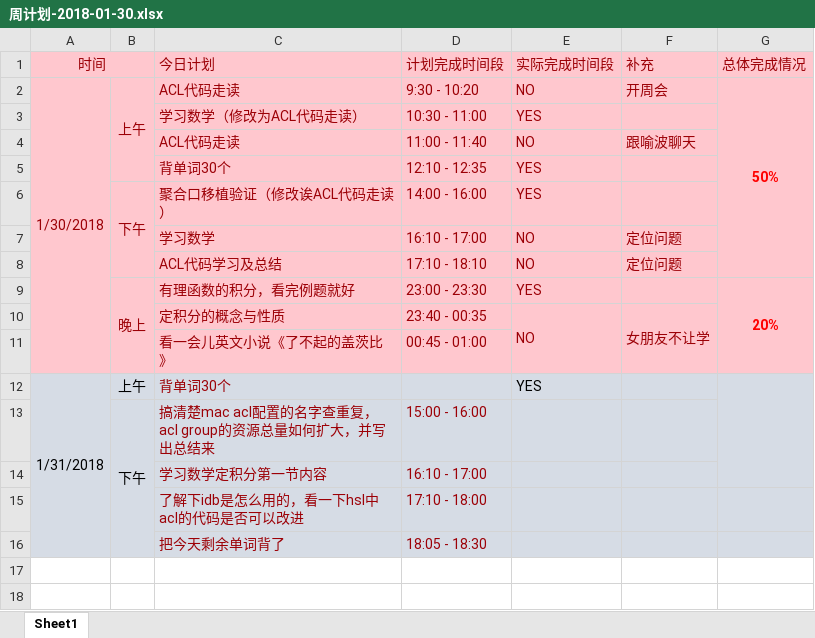
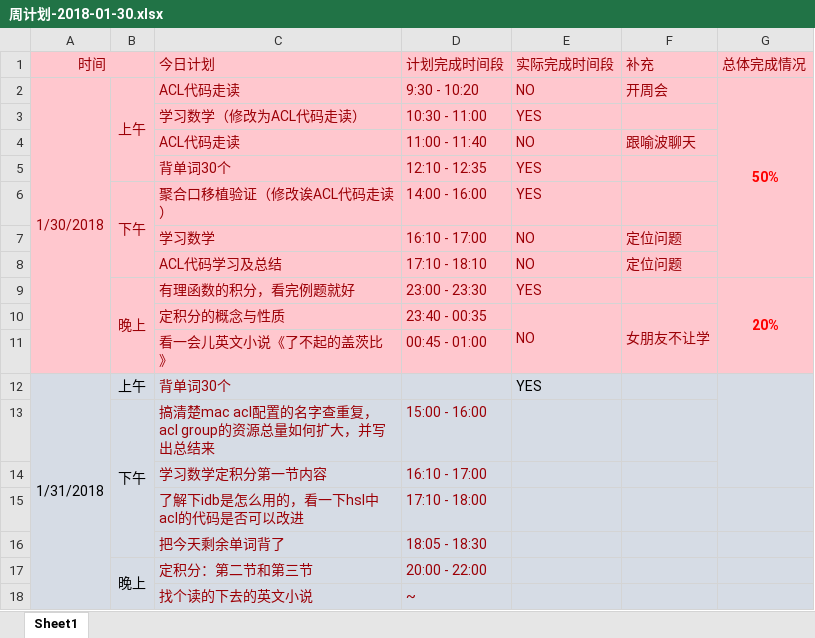
Before and after one commit to OOCC/PlanGIt, an Excel workbook: Personal/xueyu/plan/周计划-2018-01-30.xlsx, sheet Sheet1, drawn as a sheet; values as stored, in another font and other column widths than the file's, no borders; the diff names each change by its address in the sheet, - before the commit and + after, or states it on an @@ line.

Commit message:
【周计划】晚上打卡的学习任务也规划一下

```diff
--- a/Personal/xueyu/plan/周计划-2018-01-30.xlsx (sheet Sheet1)
+++ b/Personal/xueyu/plan/周计划-2018-01-30.xlsx (sheet Sheet1)
+row 17:  | 晚上 | 定积分：第二节和第三节 | 20:00 - 22:00
+row 18:  |  | 找个读的下去的英文小说 | ~
```
